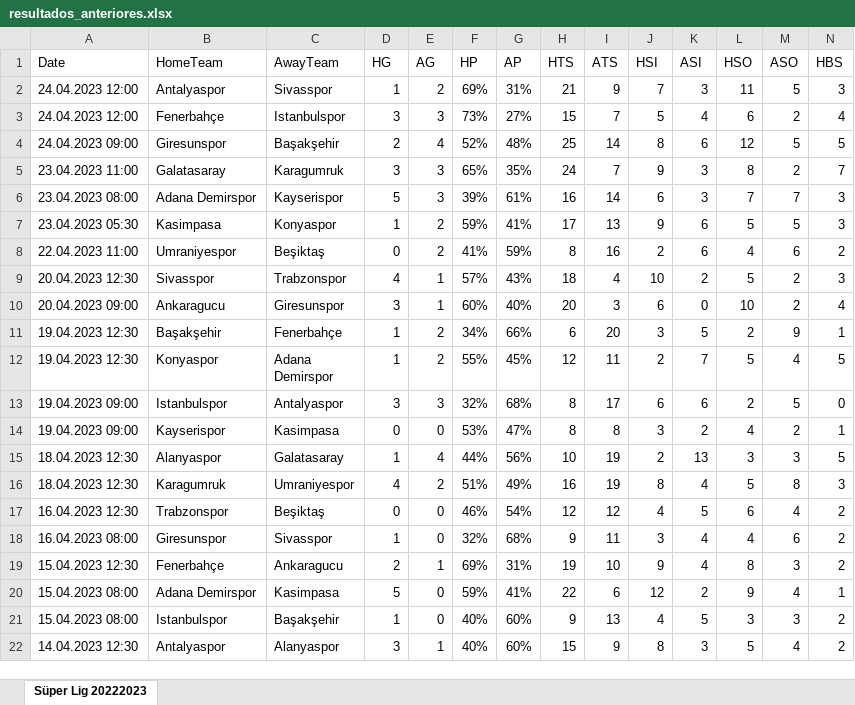
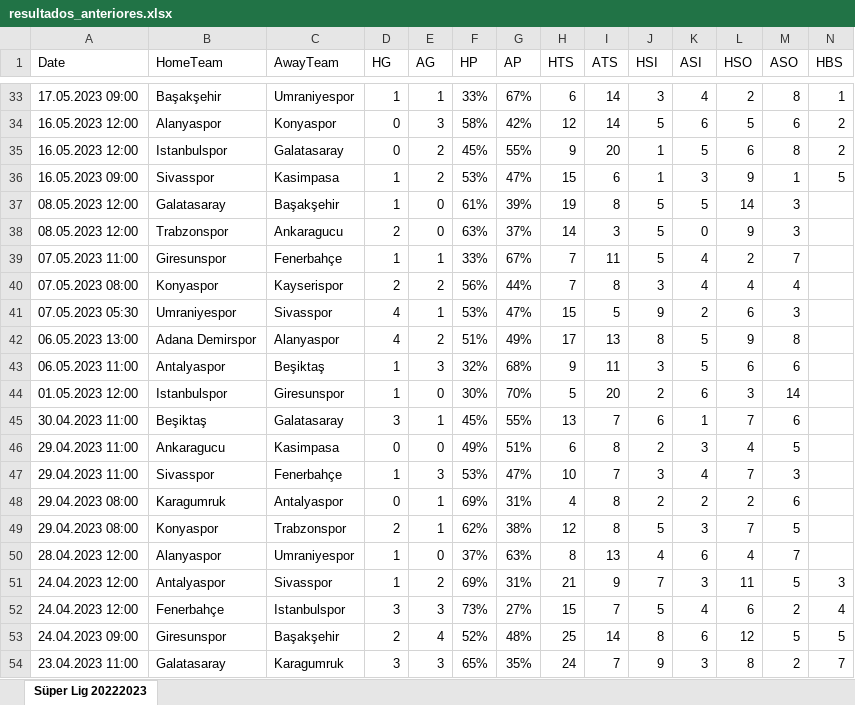
Before and after one commit to JuanDiegoGonzalez/modelo-predicciones-futbol, an Excel workbook: data/turquia_super-lig/version0/resultados_anteriores.xlsx, sheet Süper Lig 20222023, drawn as a sheet; only a part is shown, gaps mark what is left out; the shorter side is filled out with more unchanged rows; values as stored, in another font and other column widths than the file's, no cell formats; rows hold the shown columns only; the diff covers the shown part only; the diff names each change by its address in the sheet, - before the commit and + after, or states it on an @@ line.

```diff
--- a/data/turquia_super-lig/version0/resultados_anteriores.xlsx (sheet Süper Lig 20222023)
+++ b/data/turquia_super-lig/version0/resultados_anteriores.xlsx (sheet Süper Lig 20222023)
+row 33: 17.05.2023 09:00 | Başakşehir | Umraniyespor | 1 | 1 | 33% | 67% | 6 | 14 | 3 | 4 | 2 | 8 | 1
+row 34: 16.05.2023 12:00 | Alanyaspor | Konyaspor | 0 | 3 | 58% | 42% | 12 | 14 | 5 | 6 | 5 | 6 | 2
+row 35: 16.05.2023 12:00 | Istanbulspor | Galatasaray | 0 | 2 | 45% | 55% | 9 | 20 | 1 | 5 | 6 | 8 | 2
+row 36: 16.05.2023 09:00 | Sivasspor | Kasimpasa | 1 | 2 | 53% | 47% | 15 | 6 | 1 | 3 | 9 | 1 | 5
+row 37: 08.05.2023 12:00 | Galatasaray | Başakşehir | 1 | 0 | 61% | 39% | 19 | 8 | 5 | 5 | 14 | 3
+row 38: 08.05.2023 12:00 | Trabzonspor | Ankaragucu | 2 | 0 | 63% | 37% | 14 | 3 | 5 | 0 | 9 | 3
+row 39: 07.05.2023 11:00 | Giresunspor | Fenerbahçe | 1 | 1 | 33% | 67% | 7 | 11 | 5 | 4 | 2 | 7
+row 40: 07.05.2023 08:00 | Konyaspor | Kayserispor | 2 | 2 | 56% | 44% | 7 | 8 | 3 | 4 | 4 | 4
+row 41: 07.05.2023 05:30 | Umraniyespor | Sivasspor | 4 | 1 | 53% | 47% | 15 | 5 | 9 | 2 | 6 | 3
+row 42: 06.05.2023 13:00 | Adana Demirspor | Alanyaspor | 4 | 2 | 51% | 49% | 17 | 13 | 8 | 5 | 9 | 8
+row 43: 06.05.2023 11:00 | Antalyaspor | Beşiktaş | 1 | 3 | 32% | 68% | 9 | 11 | 3 | 5 | 6 | 6
+row 44: 01.05.2023 12:00 | Istanbulspor | Giresunspor | 1 | 0 | 30% | 70% | 5 | 20 | 2 | 6 | 3 | 14
+row 45: 30.04.2023 11:00 | Beşiktaş | Galatasaray | 3 | 1 | 45% | 55% | 13 | 7 | 6 | 1 | 7 | 6
+row 46: 29.04.2023 11:00 | Ankaragucu | Kasimpasa | 0 | 0 | 49% | 51% | 6 | 8 | 2 | 3 | 4 | 5
+row 47: 29.04.2023 11:00 | Sivasspor | Fenerbahçe | 1 | 3 | 53% | 47% | 10 | 7 | 3 | 4 | 7 | 3
+row 48: 29.04.2023 08:00 | Karagumruk | Antalyaspor | 0 | 1 | 69% | 31% | 4 | 8 | 2 | 2 | 2 | 6
+row 49: 29.04.2023 08:00 | Konyaspor | Trabzonspor | 2 | 1 | 62% | 38% | 12 | 8 | 5 | 3 | 7 | 5
+row 50: 28.04.2023 12:00 | Alanyaspor | Umraniyespor | 1 | 0 | 37% | 63% | 8 | 13 | 4 | 6 | 4 | 7
```
Also changed, not shown: 31 added rows elsewhere in this sheet, cell formats, data/francia_ligue-1/version0/proximos_partidos.xlsx, data/francia_ligue-1/version0/resultados_anteriores.xlsx, 45 other files.
